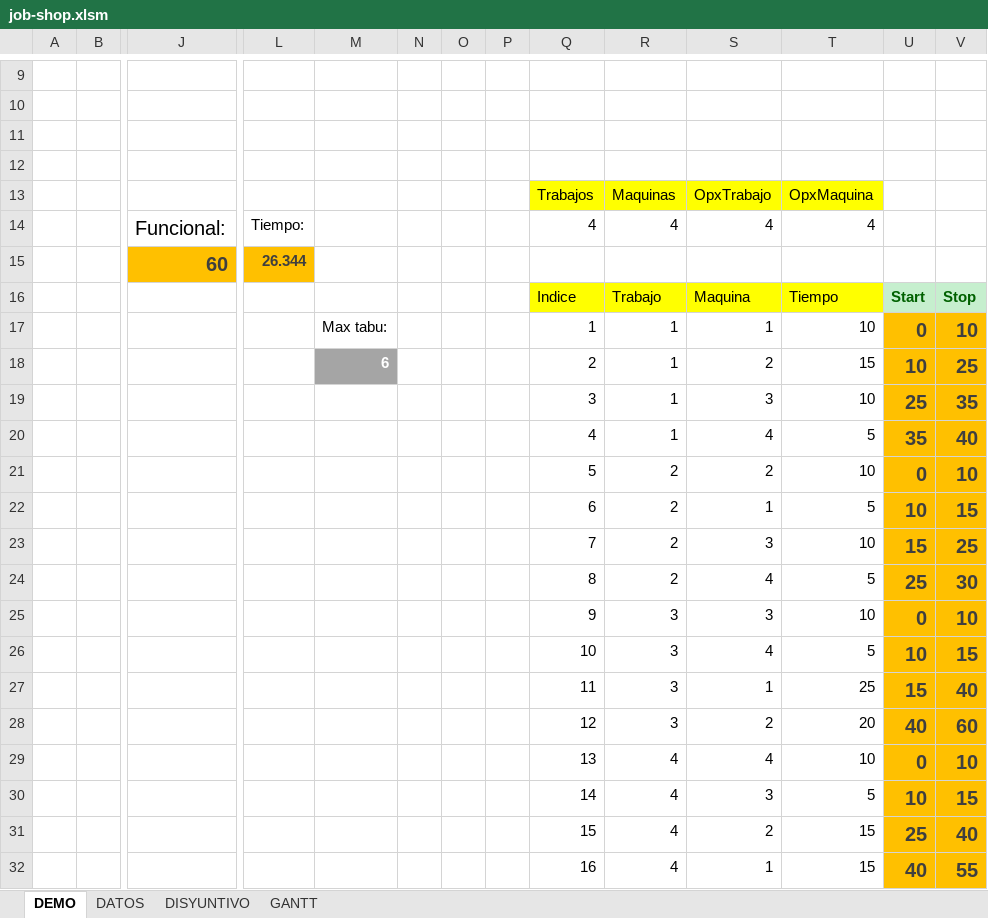
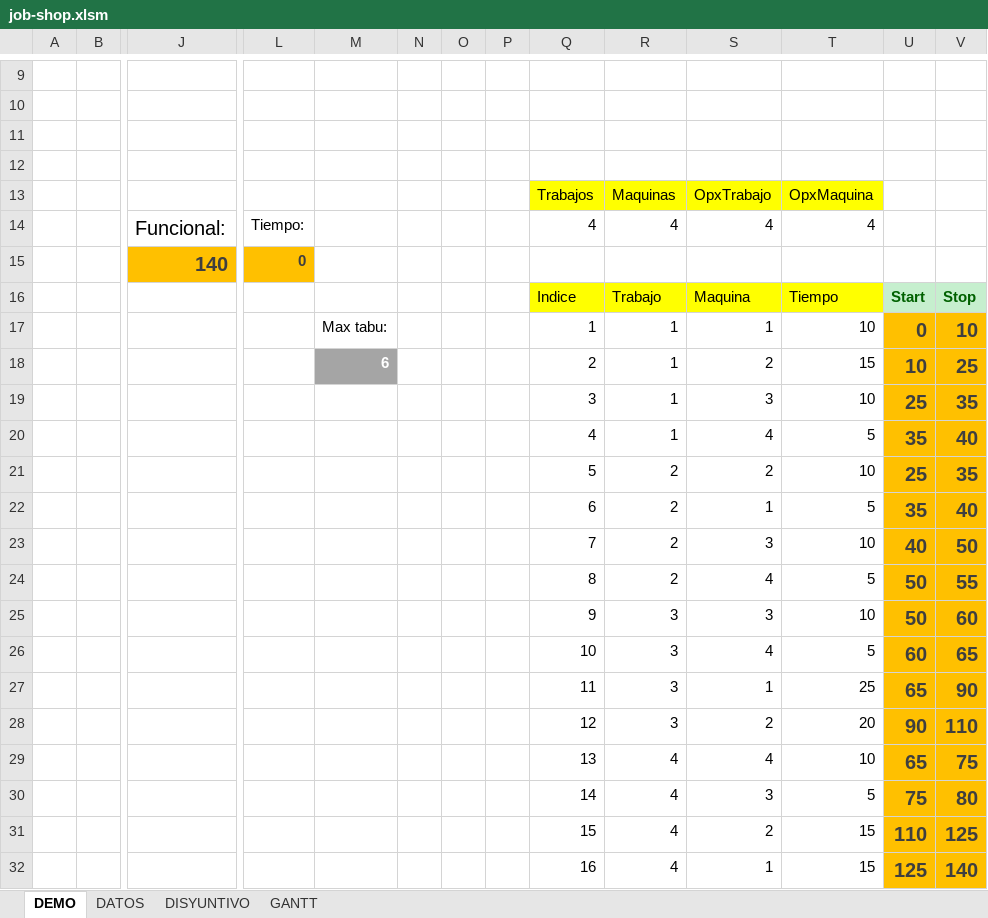
Before and after one commit to gismarzf/job-scheduling, an Excel workbook: job-shop.xlsm, sheet DEMO, drawn as a sheet; only a part is shown, gaps mark what is left out; values as stored, in another font and other column widths than the file's, no borders; charts and pictures not drawn; removed rows and columns are numbered as before the commit, all else as after; rows hold the shown columns only; the diff names each change by its address in the sheet, - before the commit and + after, or states it on an @@ line.

```diff
--- a/job-shop.xlsm (sheet DEMO)
+++ b/job-shop.xlsm (sheet DEMO)
-row 15:  |  | 60 | 26.344
+row 15:  |  | 140 | 0
-U21: 0
+U21: 25
-V21: 10
+V21: 35
-U22: 10
+U22: 35
-V22: 15
+V22: 40
-U23: 15
+U23: 40
-V23: 25
+V23: 50
-U24: 25
+U24: 50
-V24: 30
+V24: 55
-U25: 0
+U25: 50
-V25: 10
+V25: 60
-U26: 10
+U26: 60
-V26: 15
+V26: 65
-U27: 15
+U27: 65
-V27: 40
+V27: 90
-U28: 40
+U28: 90
-V28: 60
+V28: 110
-U29: 0
+U29: 65
-V29: 10
+V29: 75
-U30: 10
+U30: 75
-V30: 15
+V30: 80
-U31: 25
+U31: 110
-V31: 40
+V31: 125
-U32: 40
+U32: 125
-V32: 55
+V32: 140
```
Also changed, not shown: charts or pictures, 3 other files.
